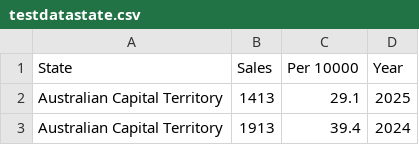
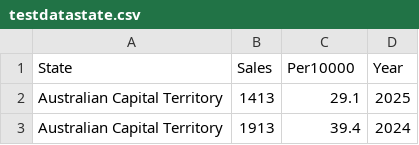
Before and after one commit to nbetro5/fit3179-dv2, a CSV file: testdatastate.csv, drawn as a sheet; only a part is shown.

```diff
--- a/testdatastate.csv
+++ b/testdatastate.csv
@@ -1,2 +1,2 @@
-State,Sales,Per 10000,Year
+State,Sales,Per10000,Year
 Australian Capital Territory,1413,29.1,2025
```
Also changed, not shown: 3 other files.
